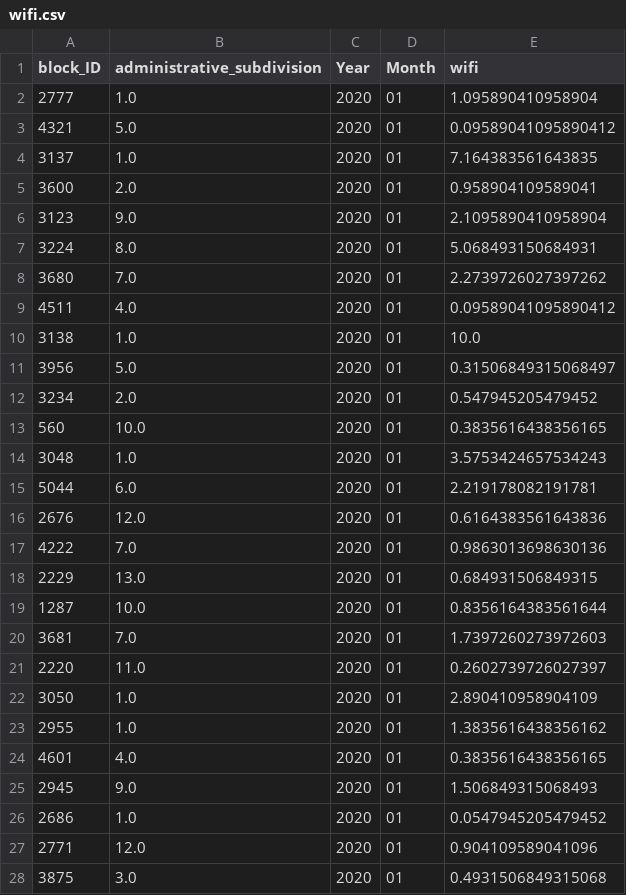
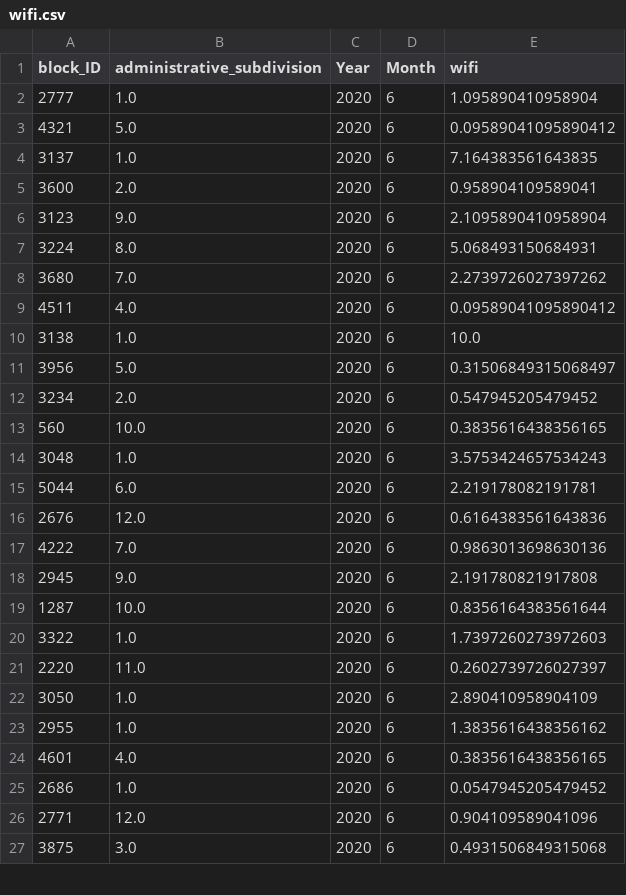
Before and after one commit to delahayethierry/dina, a CSV file: output_data/wifi.csv, drawn as a sheet; only a part is shown; the diff covers the shown part only.

Commit message:
Parse well the date for wifi

```diff
--- a/output_data/wifi.csv
+++ b/output_data/wifi.csv
@@ -1,28 +1,27 @@
 block_ID,administrative_subdivision,Year,Month,wifi
-2777,1.0,2020,01,1.095890410958904
-4321,5.0,2020,01,0.09589041095890412
-3137,1.0,2020,01,7.164383561643835
-3600,2.0,2020,01,0.958904109589041
-3123,9.0,2020,01,2.1095890410958904
-3224,8.0,2020,01,5.068493150684931
-3680,7.0,2020,01,2.2739726027397262
-4511,4.0,2020,01,0.09589041095890412
-3138,1.0,2020,01,10.0
-3956,5.0,2020,01,0.31506849315068497
-3234,2.0,2020,01,0.547945205479452
-560,10.0,2020,01,0.3835616438356165
-3048,1.0,2020,01,3.5753424657534243
-5044,6.0,2020,01,2.219178082191781
-2676,12.0,2020,01,0.6164383561643836
-4222,7.0,2020,01,0.9863013698630136
-2229,13.0,2020,01,0.684931506849315
-1287,10.0,2020,01,0.8356164383561644
-3681,7.0,2020,01,1.7397260273972603
-2220,11.0,2020,01,0.2602739726027397
-3050,1.0,2020,01,2.890410958904109
-2955,1.0,2020,01,1.3835616438356162
-4601,4.0,2020,01,0.3835616438356165
-2945,9.0,2020,01,1.506849315068493
-2686,1.0,2020,01,0.0547945205479452
-2771,12.0,2020,01,0.904109589041096
-3875,3.0,2020,01,0.4931506849315068
+2777,1.0,2020,6,1.095890410958904
+4321,5.0,2020,6,0.09589041095890412
+3137,1.0,2020,6,7.164383561643835
+3600,2.0,2020,6,0.958904109589041
+3123,9.0,2020,6,2.1095890410958904
+3224,8.0,2020,6,5.068493150684931
+3680,7.0,2020,6,2.2739726027397262
+4511,4.0,2020,6,0.09589041095890412
+3138,1.0,2020,6,10.0
+3956,5.0,2020,6,0.31506849315068497
+3234,2.0,2020,6,0.547945205479452
+560,10.0,2020,6,0.3835616438356165
+3048,1.0,2020,6,3.5753424657534243
+5044,6.0,2020,6,2.219178082191781
+2676,12.0,2020,6,0.6164383561643836
+4222,7.0,2020,6,0.9863013698630136
+2945,9.0,2020,6,2.191780821917808
+1287,10.0,2020,6,0.8356164383561644
+3322,1.0,2020,6,1.7397260273972603
+2220,11.0,2020,6,0.2602739726027397
+3050,1.0,2020,6,2.890410958904109
+2955,1.0,2020,6,1.3835616438356162
+4601,4.0,2020,6,0.3835616438356165
+2686,1.0,2020,6,0.0547945205479452
+2771,12.0,2020,6,0.904109589041096
+3875,3.0,2020,6,0.4931506849315068
```
Also changed, not shown: 1 added row, 2 removed rows and 47 edited cells elsewhere in this file, output_data/wifi_geolocated.csv, 2 other files.
